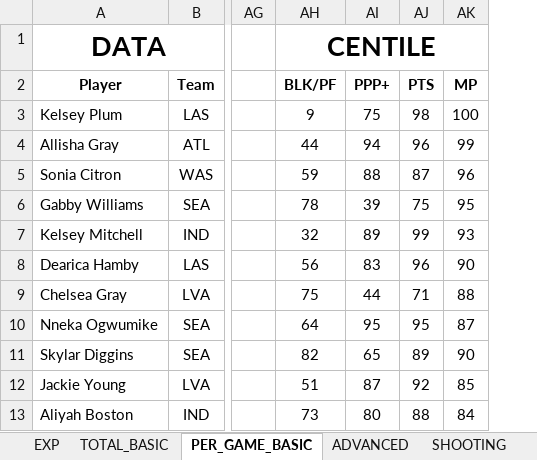
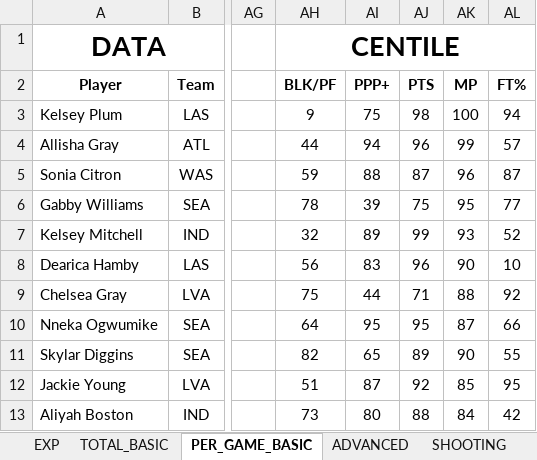
Before and after one commit to clementvg-create/WNBA_STATS_PLAYER, an Excel workbook: STATS_2025.xlsx, sheet PER_GAME_BASIC, drawn as a sheet; only a part is shown, gaps mark what is left out; values as stored, in another font and other column widths than the file's, no borders; conditional formats not drawn; the diff names each change by its address in the sheet, - before the commit and + after, or states it on an @@ line.

```diff
--- a/STATS_2025.xlsx (sheet PER_GAME_BASIC)
+++ b/STATS_2025.xlsx (sheet PER_GAME_BASIC)
+column AL (FT%), rows 3-13: 94 | 57 | 87 | 77 | 52 | 10 | 92 | 66 | 55 | 95 | 42
```
Also changed, not shown: Modèle/STATS_MODELE.xlsx, STATS_2024.xlsx.
